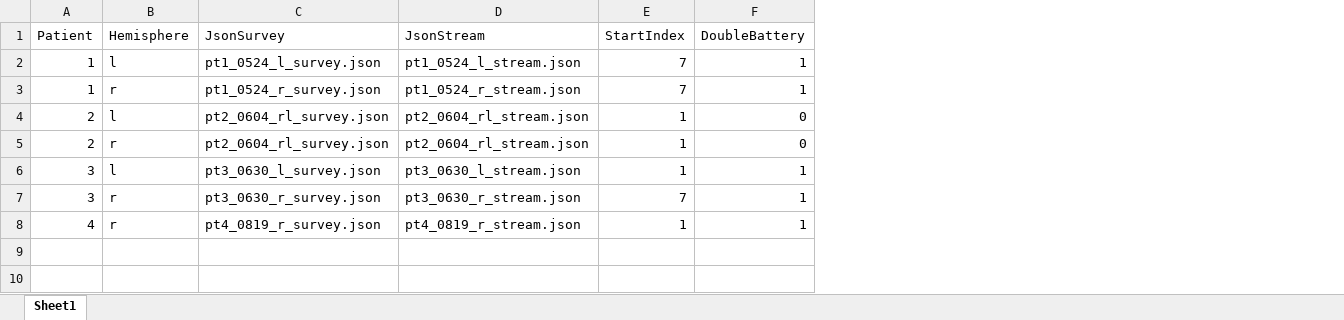
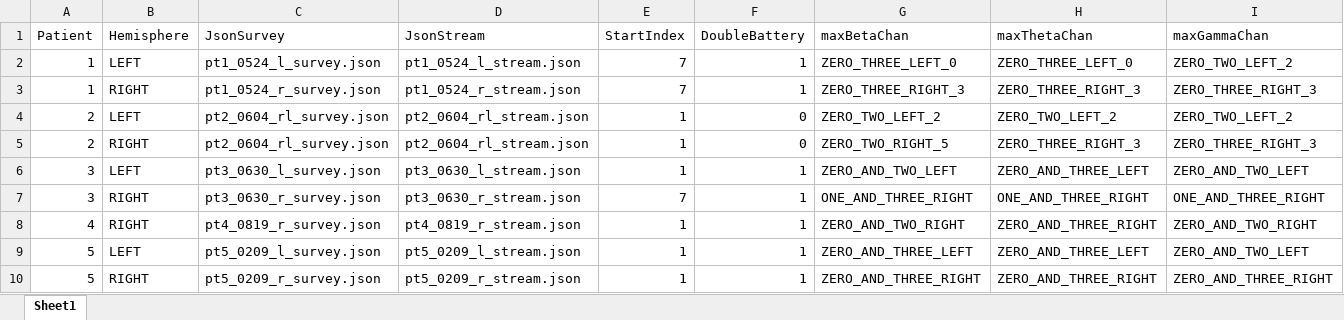
Before and after one commit to MDT-UCH-Collaboration/perceive, an Excel workbook: patientData/PtDirectorySimple.xlsx, sheet Sheet1, drawn as a sheet; values as stored, in another font and other column widths than the file's, no borders; the diff names each change by its address in the sheet, - before the commit and + after, or states it on an @@ line.

```diff
--- a/patientData/PtDirectorySimple.xlsx (sheet Sheet1)
+++ b/patientData/PtDirectorySimple.xlsx (sheet Sheet1)
+column G (maxBetaChan), rows 2-8: ZERO_THREE_LEFT_0 | ZERO_THREE_RIGHT_3 | ZERO_TWO_LEFT_2 | ZERO_TWO_RIGHT_5 | ZERO_AND_TWO_LEFT | ONE_AND_THREE_RIGHT | ZERO_AND_TWO_RIGHT
+column H (maxThetaChan), rows 2-8: ZERO_THREE_LEFT_0 | ZERO_THREE_RIGHT_3 | ZERO_TWO_LEFT_2 | ZERO_THREE_RIGHT_3 | ZERO_AND_THREE_LEFT | ONE_AND_THREE_RIGHT | ZERO_AND_THREE_RIGHT
+column I (maxGammaChan), rows 2-8: ZERO_TWO_LEFT_2 | ZERO_THREE_RIGHT_3 | ZERO_TWO_LEFT_2 | ZERO_THREE_RIGHT_3 | ZERO_AND_TWO_LEFT | ONE_AND_THREE_RIGHT | ZERO_AND_TWO_RIGHT
-B2 (Hemisphere): l
+B2 (Hemisphere): LEFT
-B3 (Hemisphere): r
+B3 (Hemisphere): RIGHT
-B4 (Hemisphere): l
+B4 (Hemisphere): LEFT
-B5 (Hemisphere): r
+B5 (Hemisphere): RIGHT
-B6 (Hemisphere): l
+B6 (Hemisphere): LEFT
-B7:B8 (Hemisphere): r
+B7:B8 (Hemisphere): RIGHT
+row 9: 5 | LEFT | pt5_0209_l_survey.json | pt5_0209_l_stream.json | 1 | 1 | ZERO_AND_THREE_LEFT | ZERO_AND_THREE_LEFT | ZERO_AND_TWO_LEFT
+row 10: 5 | RIGHT | pt5_0209_r_survey.json | pt5_0209_r_stream.json | 1 | 1 | ZERO_AND_THREE_RIGHT | ZERO_AND_THREE_RIGHT | ZERO_AND_THREE_RIGHT
```
Also changed, not shown: 14 other files.
